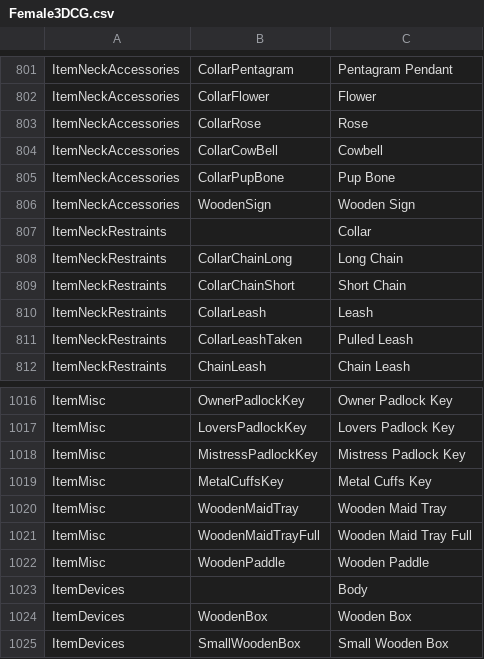
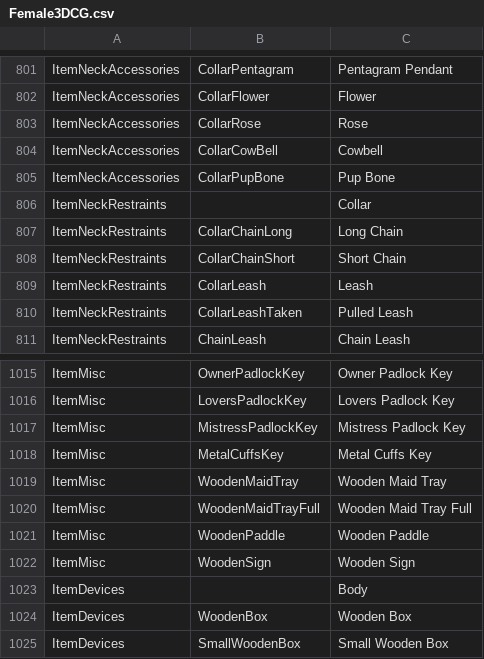
Before and after one commit to ace-1331/Bondage-College, a CSV file: BondageClub/Assets/Female3DCG/Female3DCG.csv, drawn as a sheet; only a part is shown, gaps mark what is left out.

```diff
--- a/BondageClub/Assets/Female3DCG/Female3DCG.csv
+++ b/BondageClub/Assets/Female3DCG/Female3DCG.csv
@@ -805,3 +805,2 @@ ItemNeckAccessories,CollarCowBell,Cowbell
 ItemNeckAccessories,CollarPupBone,Pup Bone
-ItemNeckAccessories,WoodenSign,Wooden Sign
 ItemNeckRestraints,,Collar
@@ -1022,2 +1021,3 @@ ItemMisc,WoodenMaidTrayFull,Wooden Maid Tray Full
 ItemMisc,WoodenPaddle,Wooden Paddle
+ItemMisc,WoodenSign,Wooden Sign
 ItemDevices,,Body
```
Also changed, not shown: BondageClub/Assets/Female3DCG/LayerNames.csv, 8 other files.
